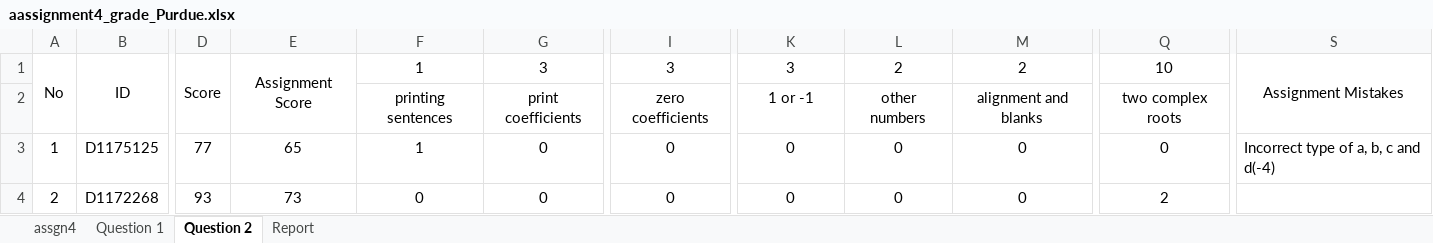
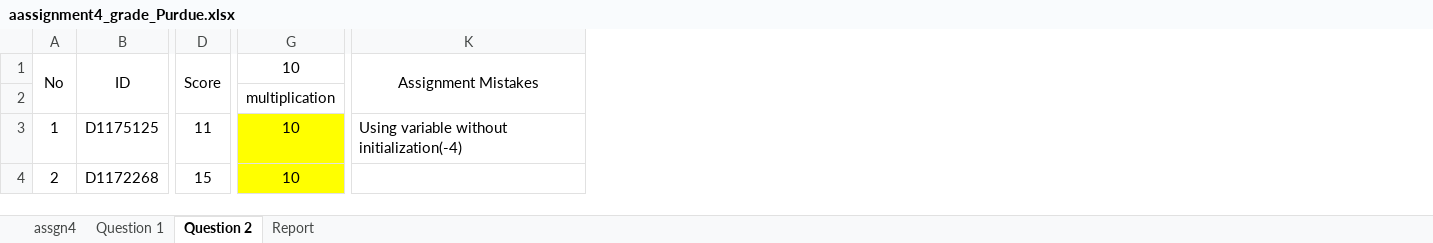
Before and after one commit to jack41402/FCU, an Excel workbook: 112-1/PROGRAMMING APPLICATIONS FOR ENGINEERS/Assignment 4 Hexadecimal Arithmetic/aassignment4_grade_Purdue.xlsx, sheet Question 2, drawn as a sheet; only a part is shown, gaps mark what is left out; values as stored, in another font and other column widths than the file's, no borders; conditional formats not drawn; removed rows and columns are numbered as before the commit, all else as after; rows hold the shown columns only; the diff covers the shown part only; the diff names each change by its address in the sheet, - before the commit and + after, or states it on an @@ line.

```diff
--- a/112-1/PROGRAMMING APPLICATIONS FOR ENGINEERS/Assignment 4 Hexadecimal Arithmetic/aassignment4_grade_Purdue.xlsx (sheet Question 2)
+++ b/112-1/PROGRAMMING APPLICATIONS FOR ENGINEERS/Assignment 4 Hexadecimal Arithmetic/aassignment4_grade_Purdue.xlsx (sheet Question 2)
-column D, row 1: Score; rows 3-4: 77 | 93
-column E, row 1: Assignment Score; rows 3-4: 65 | 73
-column F, row 1: 1; rows 3-4: 1 | 0
-column G, row 1: 3; rows 3-4: 0 | 0
+column D, row 1: Score; rows 3-4: 11 | 15
-column I, row 1: 3; rows 3-4: 0 | 0
-column L, row 1: 2; rows 3-4: 0 | 0
-column M, row 1: 2; rows 3-4: 0 | 0
-column Q, row 1: 10; rows 3-4: 0 | 2
+column K, row 1: Assignment Mistakes; row 3: Using variable without initialization(-4)
-column S, row 1: Assignment Mistakes; row 3: Incorrect type of a, b, c and d(-4)
-G1: 3
+G1: 10
-row 2:  |  |  |  | printing sentences | print coefficients | zero coefficients | 1 or -1 | other numbers | alignment and blanks | two complex roots
+row 2:  |  |  | multiplication
-G3:G4: 0
+G3:G4: 10
-G3 fill: none
+G3 fill: #FFFF00
-G4 fill: none
+G4 fill: #FFFF00
```
Also changed, not shown: 8 added rows, 1 added column, 5 removed columns, 41 edited cells and cell formats elsewhere in this sheet, sheet Question 1, sheet assgn4, sheet Report, formulas that keep their value, 112-1/PROGRAMMING APPLICATIONS FOR ENGINEERS/Final/fexam_grade_Purdue.xlsx, 31 other files.
